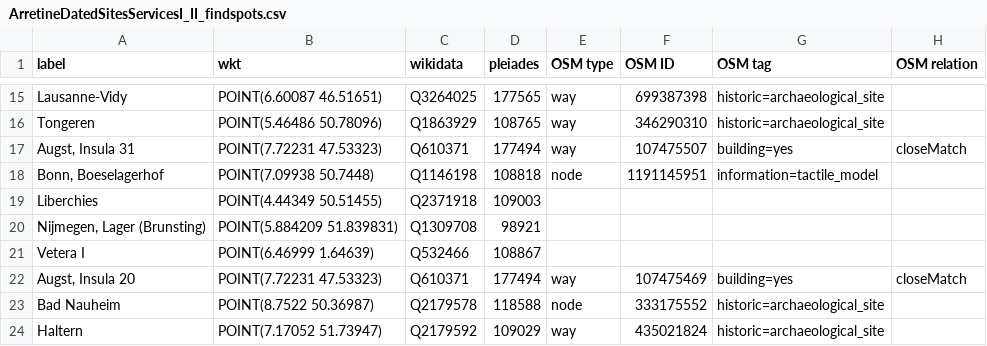
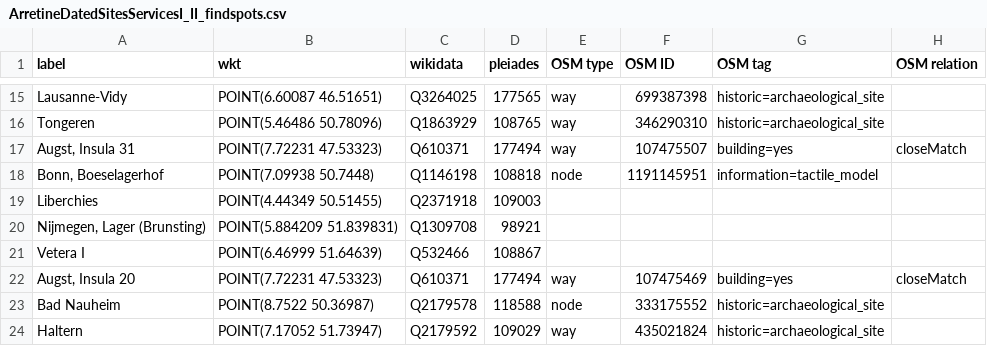
Before and after one commit to leiza-scit/CAA2026-alligator, a CSV file: data/ArretineDatedSitesServicesI_II_findspots.csv, drawn as a sheet; only a part is shown, gaps mark what is left out.

```diff
--- a/data/ArretineDatedSitesServicesI_II_findspots.csv
+++ b/data/ArretineDatedSitesServicesI_II_findspots.csv
@@ -20,3 +20,3 @@
 "Nijmegen, Lager (Brunsting)","POINT(5.884209 51.839831)","Q1309708",98921,,,,
-"Vetera I","POINT(6.46999 1.64639)","Q532466",108867,,,,
+"Vetera I","POINT(6.46999 51.64639)","Q532466",108867,,,,
 "Augst, Insula 20","POINT(7.72231 47.53323)","Q610371",177494,"way",107475469,"building=yes","closeMatch"
```
Also changed, not shown: output/findspots_with_events.csv, 2 other files.
